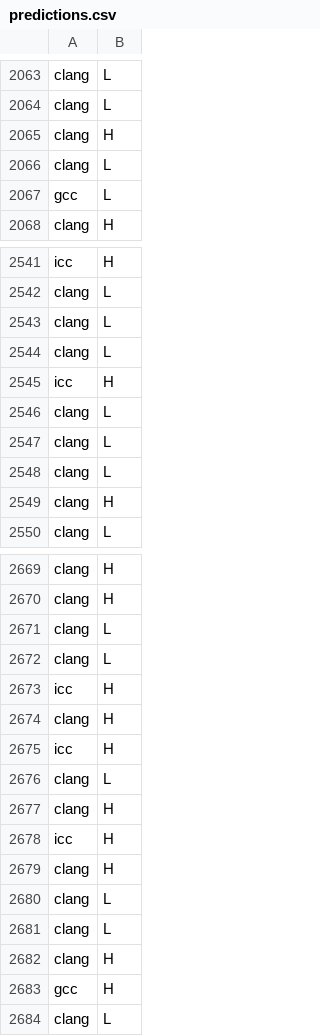
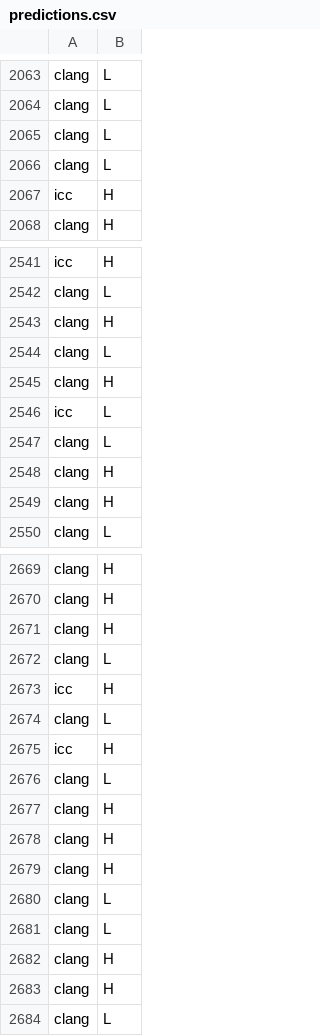
Before and after one commit to m4rcocosta/ML-Homeworks, a CSV file: predictions/predictions.csv, drawn as a sheet; only a part is shown, gaps mark what is left out; the diff covers the shown part only.

```diff
--- a/predictions/predictions.csv
+++ b/predictions/predictions.csv
@@ -2064,5 +2064,5 @@ clang,L
 clang,L
-clang,H
+clang,L
 clang,L
-gcc,L
+icc,H
 clang,H
@@ -2542,8 +2542,8 @@ icc,H
 clang,L
-clang,L
+clang,H
 clang,L
-icc,H
-clang,L
+clang,H
+icc,L
 clang,L
-clang,L
+clang,H
 clang,H
@@ -2670,6 +2670,6 @@ clang,H
 clang,H
-clang,L
+clang,H
 clang,L
 icc,H
-clang,H
+clang,L
 icc,H
@@ -2677,3 +2677,3 @@ clang,L
 clang,H
-icc,H
+clang,H
 clang,H
@@ -2682,3 +2682,3 @@ clang,L
 clang,H
-gcc,H
+clang,H
 clang,L
```
Also changed, not shown: 187 edited cells elsewhere in this file, 8 other files.
